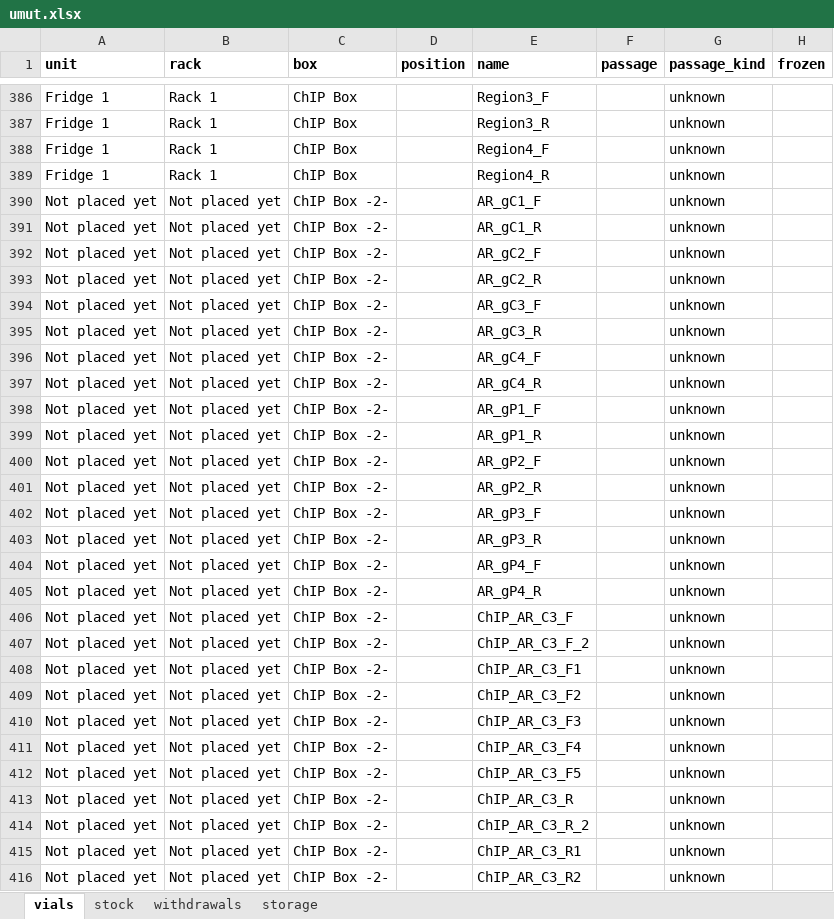
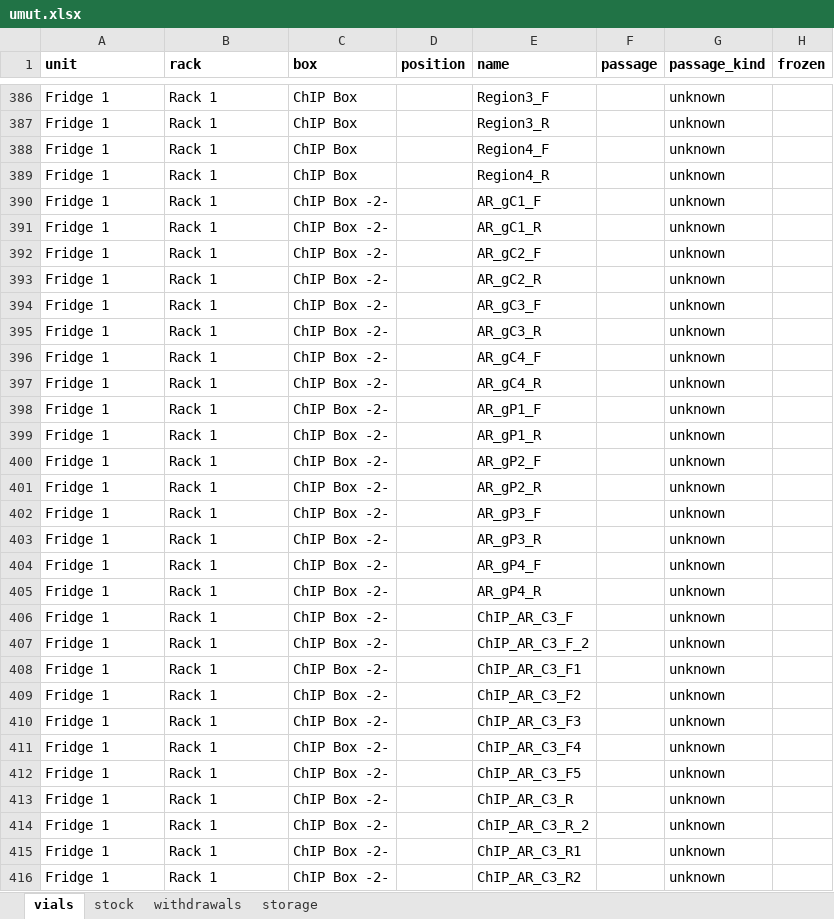
Before and after one commit to ucagiral/cagiral-schedule, an Excel workbook: cellstocks/data/umut.xlsx, sheet vials, drawn as a sheet; only a part is shown, gaps mark what is left out; values as stored, in another font and other column widths than the file's, no borders; the diff covers the shown part only; the diff names each change by its address in the sheet, - before the commit and + after, or states it on an @@ line.

```diff
--- a/cellstocks/data/umut.xlsx (sheet vials)
+++ b/cellstocks/data/umut.xlsx (sheet vials)
-A390:A416 (unit): Not placed yet
+A390:A416 (unit): Fridge 1
-B390:B416 (rack): Not placed yet
+B390:B416 (rack): Rack 1
```
Also changed, not shown: 22 edited cells elsewhere in this sheet, sheet storage, cellstocks/data/admin.xlsx, cellstocks/data/baris.xlsx, 3 other files.
